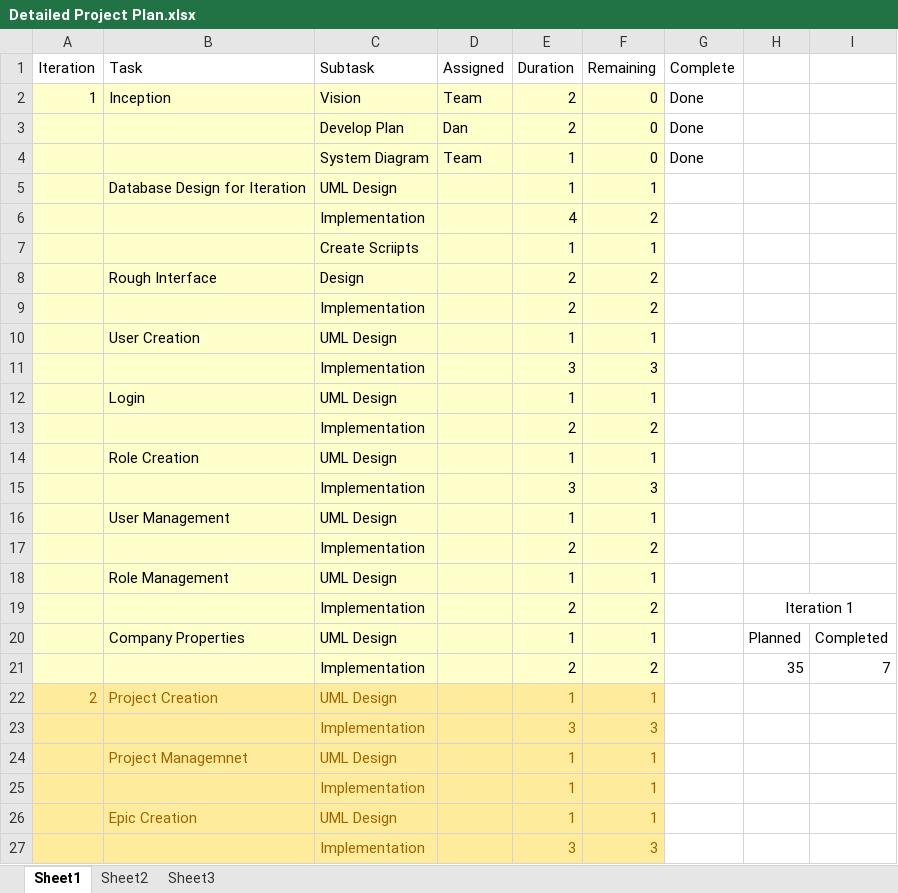
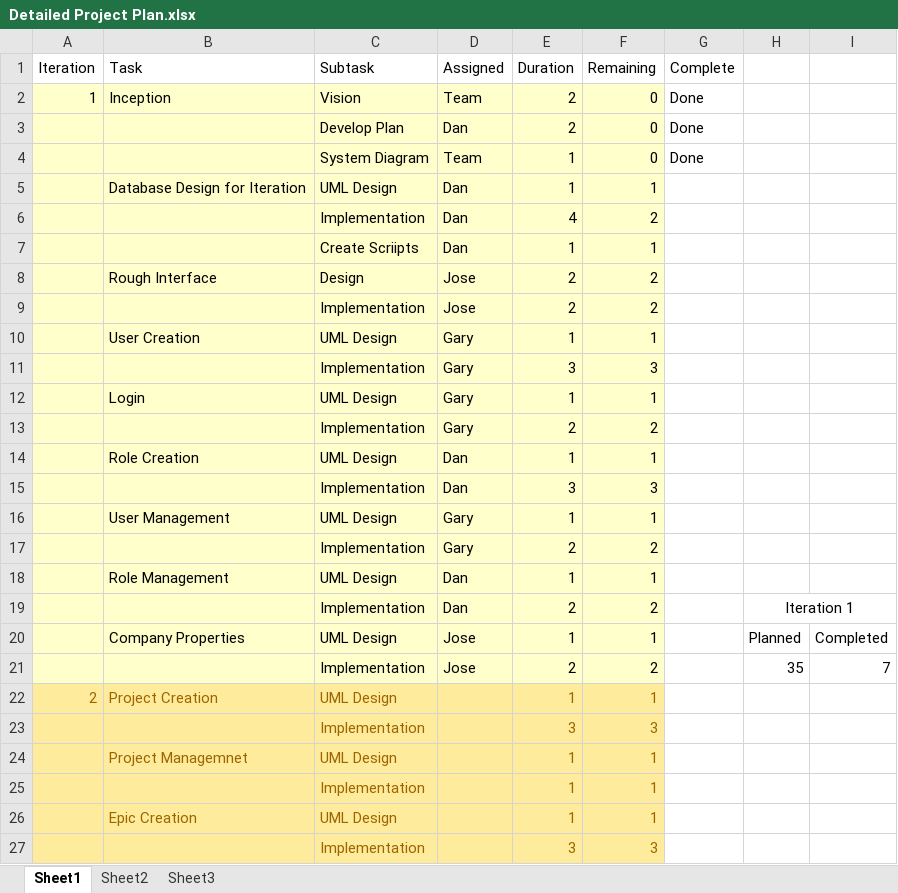
Before and after one commit to DanLain/ProjectManagement, an Excel workbook: Project Plan/Detailed Project Plan.xlsx, sheet Sheet1, drawn as a sheet; only a part is shown; values as stored, in another font and other column widths than the file's, no borders; the diff names each change by its address in the sheet, - before the commit and + after, or states it on an @@ line.

Commit message:
Iteration 1 Plan 1 Plan

```diff
--- a/Project Plan/Detailed Project Plan.xlsx (sheet Sheet1)
+++ b/Project Plan/Detailed Project Plan.xlsx (sheet Sheet1)
-D5:D7 (Assigned): (empty)
+D5:D7 (Assigned): Dan
-D8:D9 (Assigned): (empty)
+D8:D9 (Assigned): Jose
-D10:D13 (Assigned): (empty)
+D10:D13 (Assigned): Gary
-D14:D15 (Assigned): (empty)
+D14:D15 (Assigned): Dan
-D16:D17 (Assigned): (empty)
+D16:D17 (Assigned): Gary
-D18:D19 (Assigned): (empty)
+D18:D19 (Assigned): Dan
-D20:D21 (Assigned): (empty)
+D20:D21 (Assigned): Jose
```
Also changed, not shown: 1 other file.
